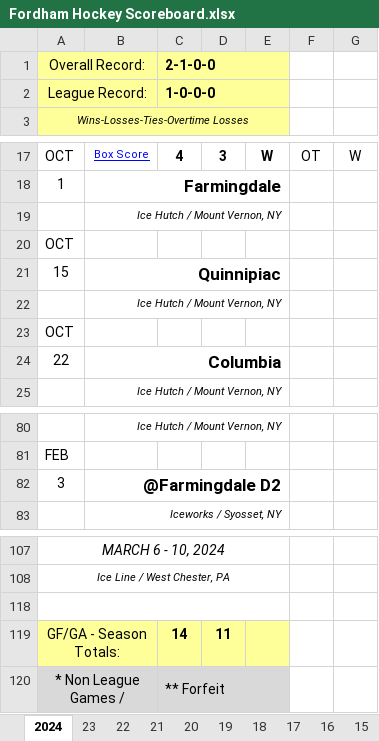
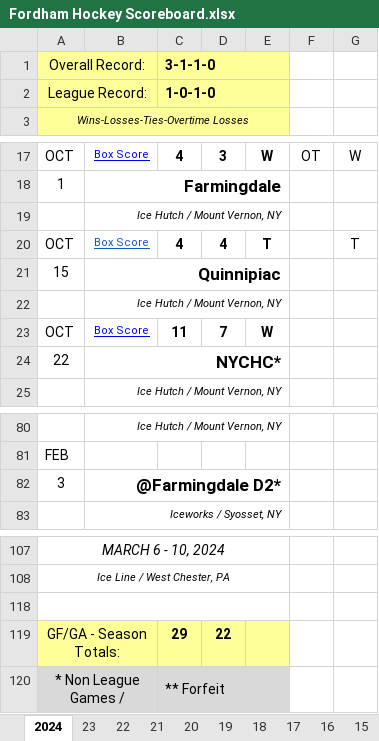
Before and after one commit to michael-m-casserly/fordhamhockey, an Excel workbook: schedule/Fordham Hockey Scoreboard.xlsx, sheet 2024, drawn as a sheet; only a part is shown, gaps mark what is left out; values as stored, in another font and other column widths than the file's, no borders; charts and pictures not drawn; removed rows and columns are numbered as before the commit, all else as after; the diff names each change by its address in the sheet, - before the commit and + after, or states it on an @@ line.

Commit message:
Updated Schedule

```diff
--- a/schedule/Fordham Hockey Scoreboard.xlsx (sheet 2024)
+++ b/schedule/Fordham Hockey Scoreboard.xlsx (sheet 2024)
-C1: 2-1-0-0
+C1: 3-1-1-0
-C2 (3-1-1-0): 1-0-0-0
+C2 (3-1-1-0): 1-0-1-0
-row 20: OCT
+row 20: OCT | Box Score | 4 | 4 | T |  | T
-row 23: OCT
+row 23: OCT | Box Score | 11 | 7 | W
-B24: Columbia
+B24: NYCHC*
-B82: @Farmingdale D2
+B82: @Farmingdale D2*
-C119 (3-1-1-0): 14
+C119 (3-1-1-0): 29
-D119: 11
+D119: 22
```
Also changed, not shown: charts or pictures, 1 other file.
